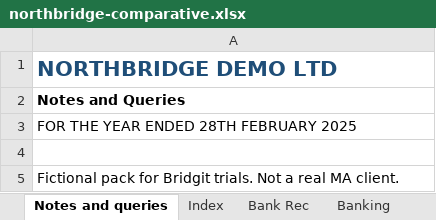
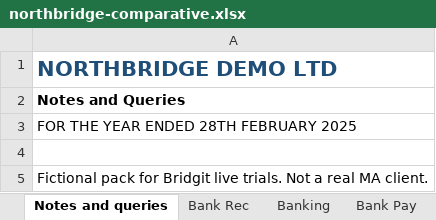
Before and after one commit to alicodes786/bridgit-ai, an Excel workbook: apps/api/app/static/demo/northbridge-comparative.xlsx, sheet Notes and queries, drawn as a sheet; values as stored, in another font and other column widths than the file's, no borders; the diff names each change by its address in the sheet, - before the commit and + after, or states it on an @@ line.

```diff
--- a/apps/api/app/static/demo/northbridge-comparative.xlsx (sheet Notes and queries)
+++ b/apps/api/app/static/demo/northbridge-comparative.xlsx (sheet Notes and queries)
-sheet tab: Index
-A5: …for Bridgit trials. Not…
+A5: …for Bridgit live trials. Not…
```
Also changed, not shown: sheet Bank Pay, sheet Banking, sheet Bank Rec, 15 other files.
